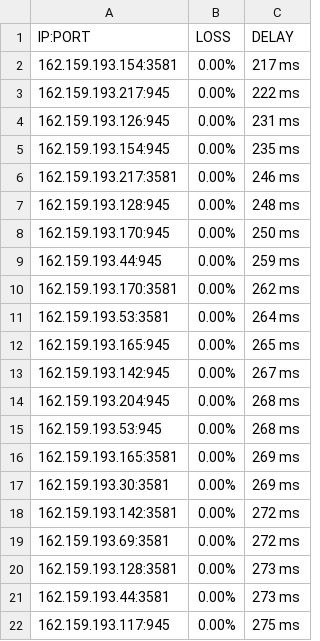
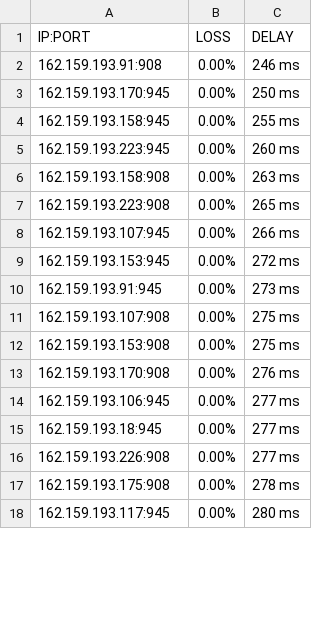
Before and after one commit to blesdmm/WARP2sub, a CSV file: WARP_193_RESULT.csv, drawn as a sheet; only a part is shown; the diff covers the shown part only.

```diff
--- a/WARP_193_RESULT.csv
+++ b/WARP_193_RESULT.csv
@@ -1,22 +1,18 @@
 IP:PORT, LOSS, DELAY
-162.159.193.154:3581,0.00%,217 ms
-162.159.193.217:945,0.00%,222 ms
-162.159.193.126:945,0.00%,231 ms
-162.159.193.154:945,0.00%,235 ms
-162.159.193.217:3581,0.00%,246 ms
-162.159.193.128:945,0.00%,248 ms
+162.159.193.91:908,0.00%,246 ms
 162.159.193.170:945,0.00%,250 ms
-162.159.193.44:945,0.00%,259 ms
-162.159.193.170:3581,0.00%,262 ms
-162.159.193.53:3581,0.00%,264 ms
-162.159.193.165:945,0.00%,265 ms
-162.159.193.142:945,0.00%,267 ms
-162.159.193.204:945,0.00%,268 ms
-162.159.193.53:945,0.00%,268 ms
-162.159.193.165:3581,0.00%,269 ms
-162.159.193.30:3581,0.00%,269 ms
-162.159.193.142:3581,0.00%,272 ms
-162.159.193.69:3581,0.00%,272 ms
-162.159.193.128:3581,0.00%,273 ms
-162.159.193.44:3581,0.00%,273 ms
-162.159.193.117:945,0.00%,275 ms
+162.159.193.158:945,0.00%,255 ms
+162.159.193.223:945,0.00%,260 ms
+162.159.193.158:908,0.00%,263 ms
+162.159.193.223:908,0.00%,265 ms
+162.159.193.107:945,0.00%,266 ms
+162.159.193.153:945,0.00%,272 ms
+162.159.193.91:945,0.00%,273 ms
+162.159.193.107:908,0.00%,275 ms
+162.159.193.153:908,0.00%,275 ms
+162.159.193.170:908,0.00%,276 ms
+162.159.193.106:945,0.00%,277 ms
+162.159.193.18:945,0.00%,277 ms
+162.159.193.226:908,0.00%,277 ms
+162.159.193.175:908,0.00%,278 ms
+162.159.193.117:945,0.00%,280 ms
```
Also changed, not shown: 6 added rows, 2 removed rows and 13 edited cells elsewhere in this file, WARP_BEST_RESULT.csv, WARP_DIFF_RESULT.csv, 3 other files.
